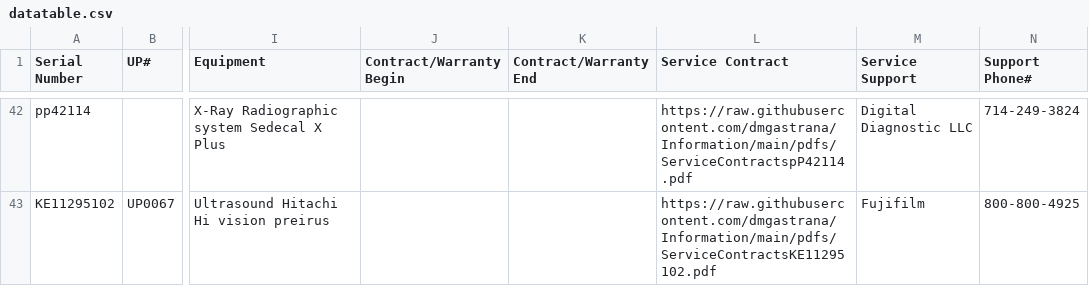
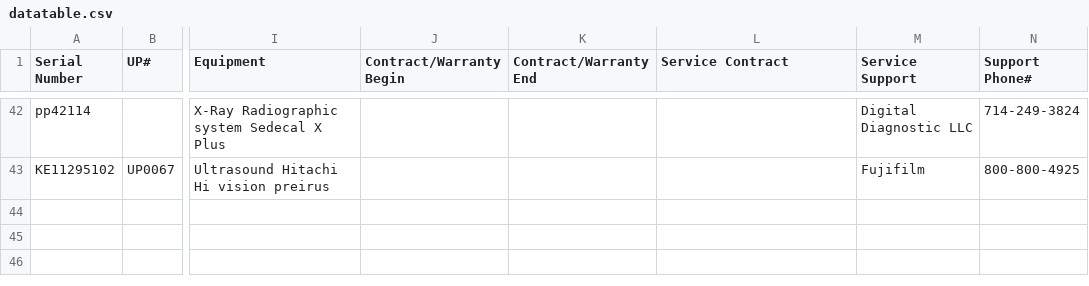
Before and after one commit to dmgastrana/Information, a CSV file: datatable.csv, drawn as a sheet; only a part is shown, gaps mark what is left out; the diff covers the shown part only; the diff names each change by its address in the sheet, - before the commit and + after, or states it on an @@ line.

Commit message:
Add files via upload

```diff
--- a/datatable.csv
+++ b/datatable.csv
-L42 (Service Contract): https://raw.githubusercontent.com/dmgastrana/Information/main/pdfs/ServiceContractspP42114.pdf
+L42 (Service Contract): (empty)
-L43 (Service Contract): https://raw.githubusercontent.com/dmgastrana/Information/main/pdfs/ServiceContractsKE11295102.pdf
+L43 (Service Contract): (empty)
```
Also changed, not shown: 3 added rows, 3 removed rows, 2 moved rows and 14 edited cells elsewhere in this file.
